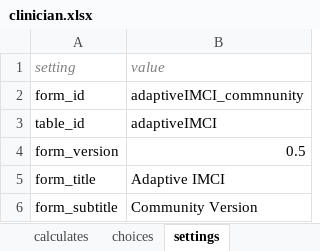
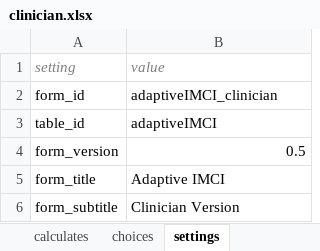
Before and after one commit to bkng/AdaptiveODK, an Excel workbook: form-files/adaptive_imci/clinician.xlsx, sheet settings, drawn as a sheet; values as stored, in another font and other column widths than the file's, no borders; the diff names each change by its address in the sheet, - before the commit and + after, or states it on an @@ line.

```diff
--- a/form-files/adaptive_imci/clinician.xlsx (sheet settings)
+++ b/form-files/adaptive_imci/clinician.xlsx (sheet settings)
-B2 (value): adaptiveIMCI_commnunity
+B2 (value): adaptiveIMCI_clinician
-B6 (value): Community Version
+B6 (value): Clinician Version
```
Also changed, not shown: form-files/adaptive_imci/community.xlsx, 1 other file.
